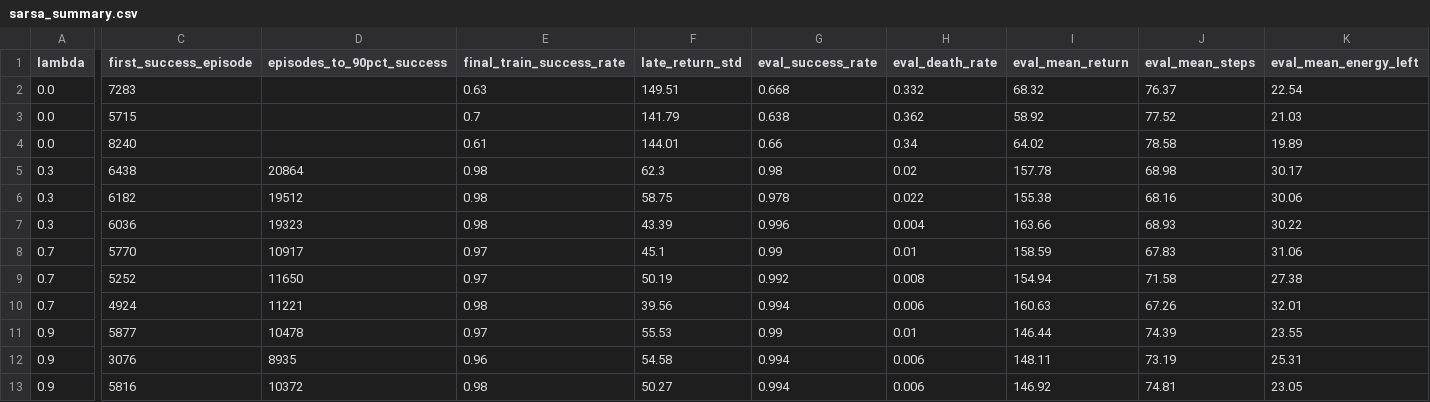
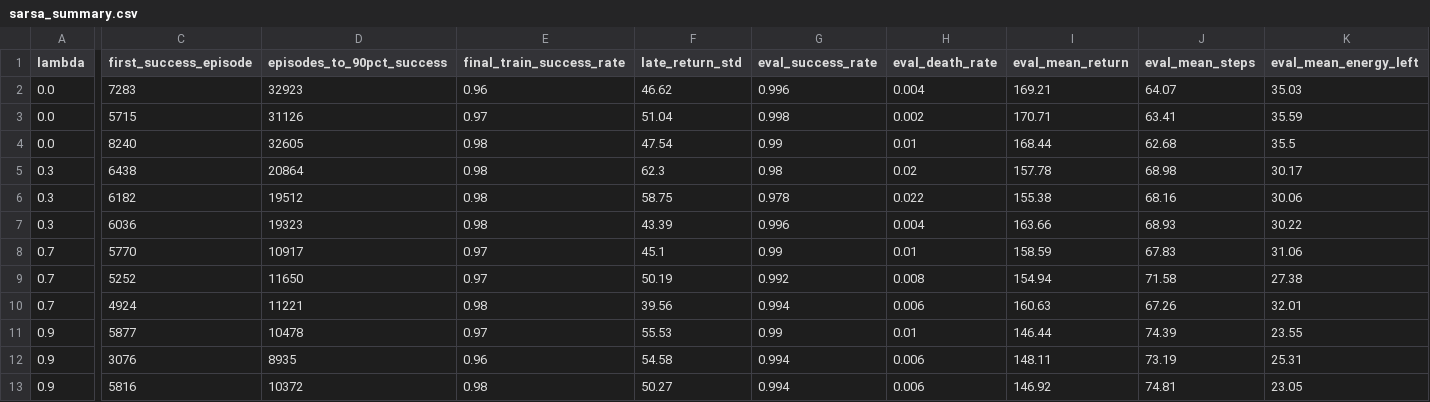
Before and after one commit to Arshia-CE/RL_FinalProject_40424624, a CSV file: results/raw_data/sarsa/sarsa_summary.csv, drawn as a sheet; only a part is shown, gaps mark what is left out; the diff covers the shown part only; the diff names each change by its address in the sheet, - before the commit and + after, or states it on an @@ line.

```diff
--- a/results/raw_data/sarsa/sarsa_summary.csv
+++ b/results/raw_data/sarsa/sarsa_summary.csv
-D2 (episodes_to_90pct_success): (empty)
+D2 (episodes_to_90pct_success): 32923
-E2 (final_train_success_rate): 0.63
+E2 (final_train_success_rate): 0.96
-F2 (late_return_std): 149.51
+F2 (late_return_std): 46.62
-G2 (eval_success_rate): 0.668
+G2 (eval_success_rate): 0.996
-H2 (eval_death_rate): 0.332
+H2 (eval_death_rate): 0.004
-I2 (eval_mean_return): 68.32
+I2 (eval_mean_return): 169.21
-J2 (eval_mean_steps): 76.37
+J2 (eval_mean_steps): 64.07
-K2 (eval_mean_energy_left): 22.54
+K2 (eval_mean_energy_left): 35.03
-D3 (episodes_to_90pct_success): (empty)
+D3 (episodes_to_90pct_success): 31126
-E3 (final_train_success_rate): 0.7
+E3 (final_train_success_rate): 0.97
-F3 (late_return_std): 141.79
+F3 (late_return_std): 51.04
-G3 (eval_success_rate): 0.638
+G3 (eval_success_rate): 0.998
-H3 (eval_death_rate): 0.362
+H3 (eval_death_rate): 0.002
-I3 (eval_mean_return): 58.92
+I3 (eval_mean_return): 170.71
-J3 (eval_mean_steps): 77.52
+J3 (eval_mean_steps): 63.41
-K3 (eval_mean_energy_left): 21.03
+K3 (eval_mean_energy_left): 35.59
-D4 (episodes_to_90pct_success): (empty)
+D4 (episodes_to_90pct_success): 32605
-E4 (final_train_success_rate): 0.61
+E4 (final_train_success_rate): 0.98
-F4 (late_return_std): 144.01
+F4 (late_return_std): 47.54
-G4 (eval_success_rate): 0.66
+G4 (eval_success_rate): 0.99
-H4 (eval_death_rate): 0.34
+H4 (eval_death_rate): 0.01
-I4 (eval_mean_return): 64.02
+I4 (eval_mean_return): 168.44
-J4 (eval_mean_steps): 78.58
+J4 (eval_mean_steps): 62.68
-K4 (eval_mean_energy_left): 19.89
+K4 (eval_mean_energy_left): 35.5
```
Also changed, not shown: 12 edited cells elsewhere in this file, results/raw_data/q_learning/q_learning_summary.csv, 11 other files.
